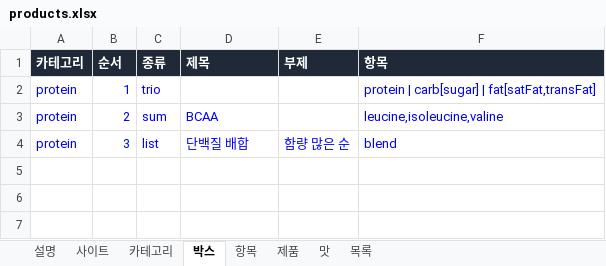
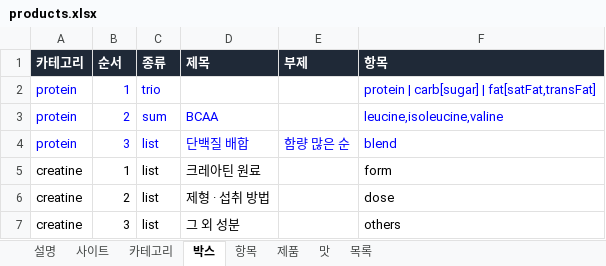
Before and after one commit to kdw123487-arch/foodcompare, an Excel workbook: data/products.xlsx, sheet 박스, drawn as a sheet; values as stored, in another font and other column widths than the file's, no borders; the diff names each change by its address in the sheet, - before the commit and + after, or states it on an @@ line.

```diff
--- a/data/products.xlsx (sheet 박스)
+++ b/data/products.xlsx (sheet 박스)
+row 5: creatine | 1 | list | 크레아틴 원료 |  | form
+row 6: creatine | 2 | list | 제형 · 섭취 방법 |  | dose
+row 7: creatine | 3 | list | 그 외 성분 |  | others
```
Also changed, not shown: sheet 목록, sheet 제품, sheet 맛, sheet 항목, sheet 카테고리, sheet 사이트, 15 other files.
